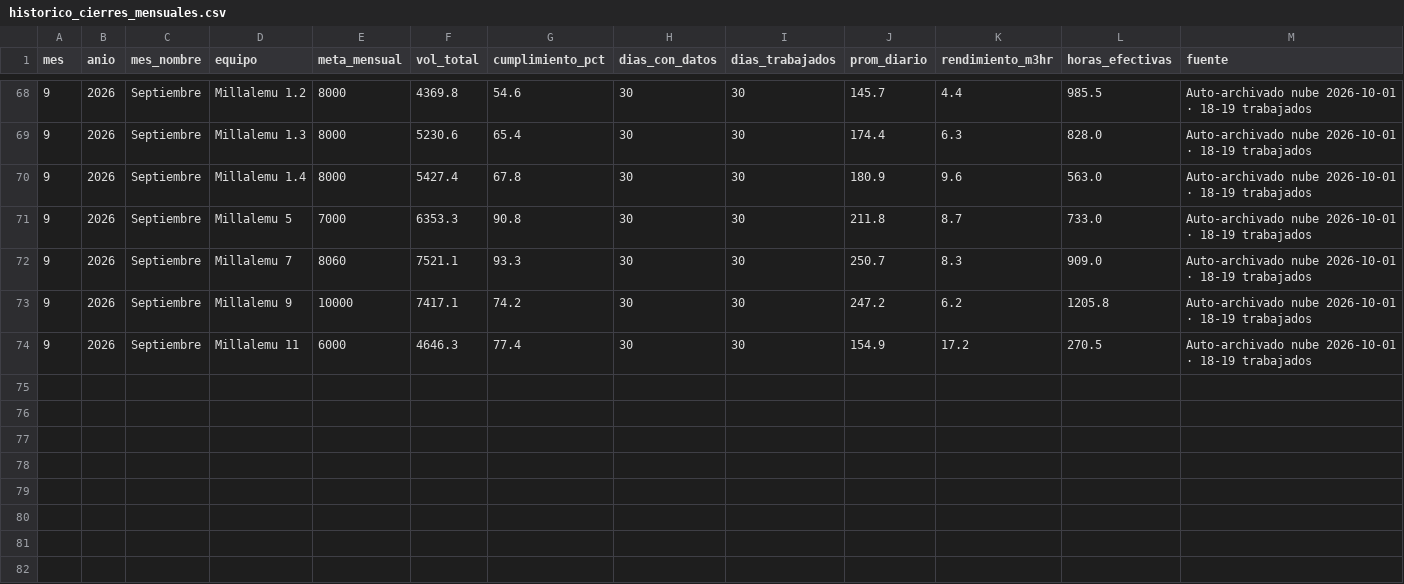
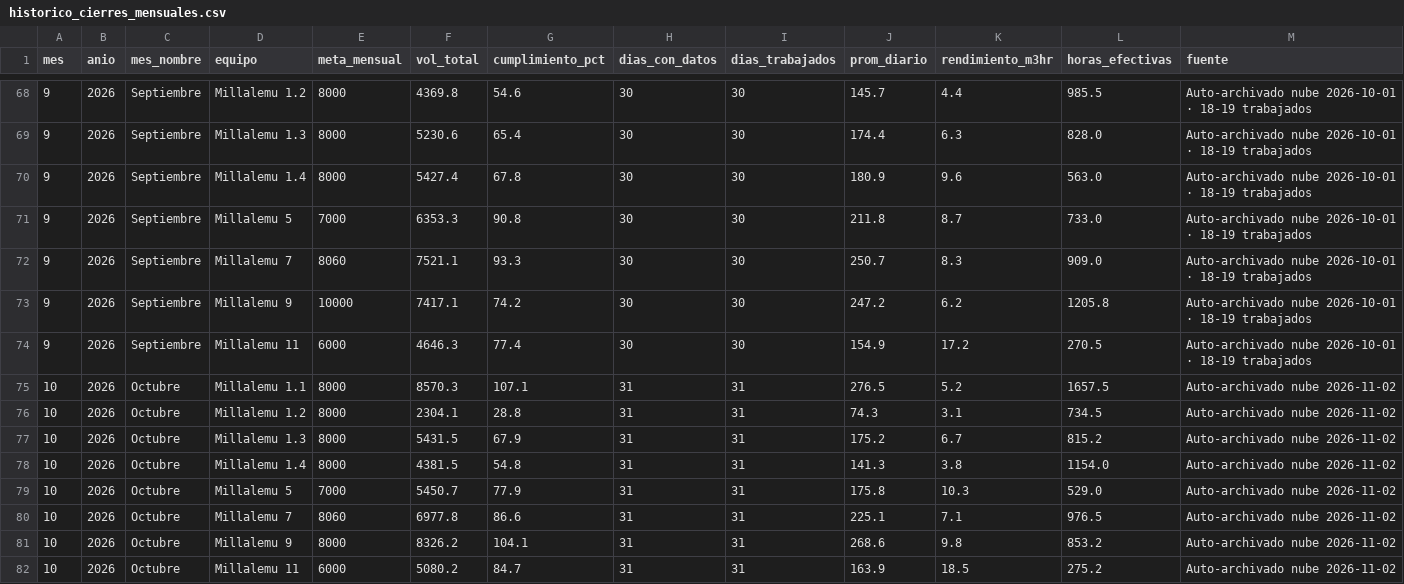
Before and after one commit to cesarg-lab/tito-pipeline-produccion, a CSV file: historico_cierres_mensuales.csv, drawn as a sheet; only a part is shown, gaps mark what is left out.

```diff
--- a/historico_cierres_mensuales.csv
+++ b/historico_cierres_mensuales.csv
@@ -74 +74,9 @@ mes;anio;mes_nombre;equipo;meta_mensual;vol_total;cumplimiento_pct;dias_con_dato
 9;2026;Septiembre;Millalemu 11;6000;4646.3;77.4;30;30;154.9;17.2;270.5;Auto-archivado nube 2026-10-01 · 18-19 trabajados
+10;2026;Octubre;Millalemu 1.1;8000;8570.3;107.1;31;31;276.5;5.2;1657.5;Auto-archivado nube 2026-11-02
+10;2026;Octubre;Millalemu 1.2;8000;2304.1;28.8;31;31;74.3;3.1;734.5;Auto-archivado nube 2026-11-02
+10;2026;Octubre;Millalemu 1.3;8000;5431.5;67.9;31;31;175.2;6.7;815.2;Auto-archivado nube 2026-11-02
+10;2026;Octubre;Millalemu 1.4;8000;4381.5;54.8;31;31;141.3;3.8;1154.0;Auto-archivado nube 2026-11-02
+10;2026;Octubre;Millalemu 5;7000;5450.7;77.9;31;31;175.8;10.3;529.0;Auto-archivado nube 2026-11-02
+10;2026;Octubre;Millalemu 7;8060;6977.8;86.6;31;31;225.1;7.1;976.5;Auto-archivado nube 2026-11-02
+10;2026;Octubre;Millalemu 9;8000;8326.2;104.1;31;31;268.6;9.8;853.2;Auto-archivado nube 2026-11-02
+10;2026;Octubre;Millalemu 11;6000;5080.2;84.7;31;31;163.9;18.5;275.2;Auto-archivado nube 2026-11-02
```
Also changed, not shown: historico_tm_mensual.csv, 1 other file.
